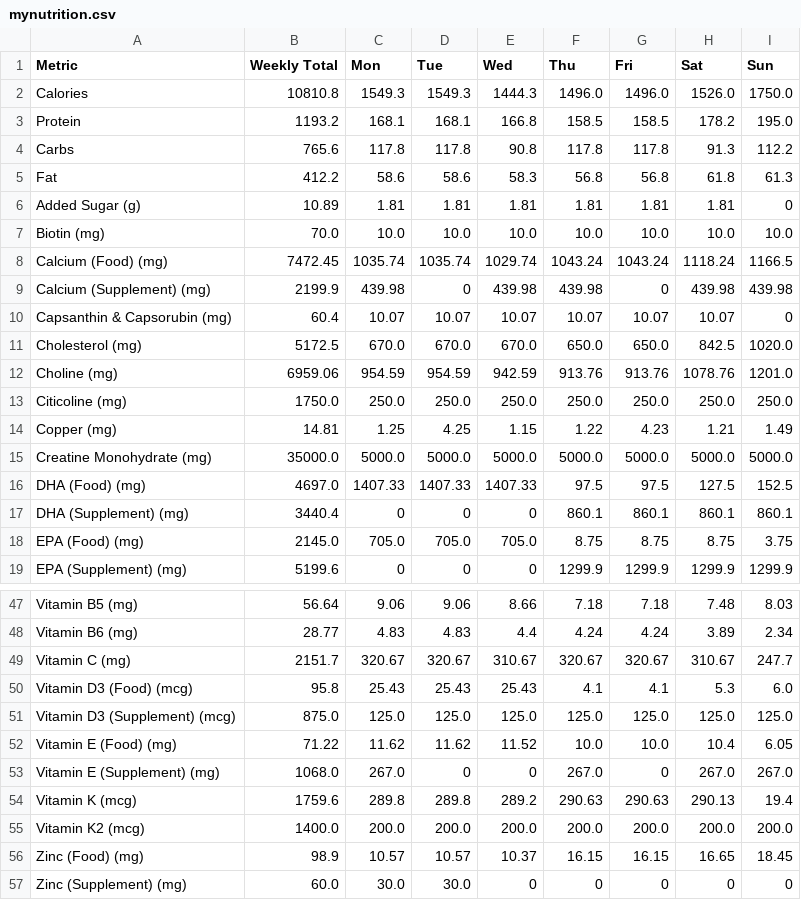
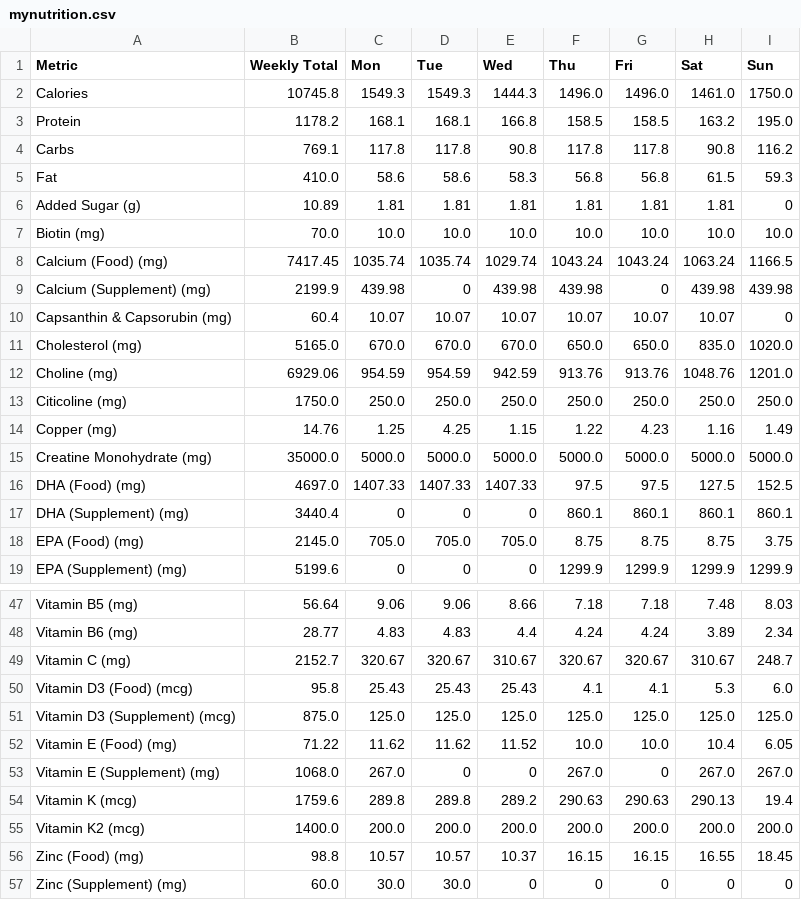
Before and after one commit to elmustslay/daily-blueprint, a CSV file: mynutrition.csv, drawn as a sheet; only a part is shown, gaps mark what is left out; the diff covers the shown part only.

```diff
--- a/mynutrition.csv
+++ b/mynutrition.csv
@@ -1,15 +1,15 @@
 Metric,Weekly Total,Mon,Tue,Wed,Thu,Fri,Sat,Sun
-Calories,10810.8,1549.3,1549.3,1444.3,1496.0,1496.0,1526.0,1750.0
-Protein,1193.2,168.1,168.1,166.8,158.5,158.5,178.2,195.0
-Carbs,765.6,117.8,117.8,90.8,117.8,117.8,91.3,112.2
-Fat,412.2,58.6,58.6,58.3,56.8,56.8,61.8,61.3
+Calories,10745.8,1549.3,1549.3,1444.3,1496.0,1496.0,1461.0,1750.0
+Protein,1178.2,168.1,168.1,166.8,158.5,158.5,163.2,195.0
+Carbs,769.1,117.8,117.8,90.8,117.8,117.8,90.8,116.2
+Fat,410.0,58.6,58.6,58.3,56.8,56.8,61.5,59.3
 Added Sugar (g),10.89,1.81,1.81,1.81,1.81,1.81,1.81,0
 Biotin (mg),70.0,10.0,10.0,10.0,10.0,10.0,10.0,10.0
-Calcium (Food) (mg),7472.45,1035.74,1035.74,1029.74,1043.24,1043.24,1118.24,1166.5
+Calcium (Food) (mg),7417.45,1035.74,1035.74,1029.74,1043.24,1043.24,1063.24,1166.5
 Calcium (Supplement) (mg),2199.9,439.98,0,439.98,439.98,0,439.98,439.98
 Capsanthin & Capsorubin (mg),60.4,10.07,10.07,10.07,10.07,10.07,10.07,0
-Cholesterol (mg),5172.5,670.0,670.0,670.0,650.0,650.0,842.5,1020.0
-Choline (mg),6959.06,954.59,954.59,942.59,913.76,913.76,1078.76,1201.0
+Cholesterol (mg),5165.0,670.0,670.0,670.0,650.0,650.0,835.0,1020.0
+Choline (mg),6929.06,954.59,954.59,942.59,913.76,913.76,1048.76,1201.0
 Citicoline (mg),1750.0,250.0,250.0,250.0,250.0,250.0,250.0,250.0
-Copper (mg),14.81,1.25,4.25,1.15,1.22,4.23,1.21,1.49
+Copper (mg),14.76,1.25,4.25,1.15,1.22,4.23,1.16,1.49
 Creatine Monohydrate (mg),35000.0,5000.0,5000.0,5000.0,5000.0,5000.0,5000.0,5000.0
@@ -48,3 +48,3 @@ Vitamin B5 (mg),56.64,9.06,9.06,8.66,7.18,7.18,7.48,8.03
 Vitamin B6 (mg),28.77,4.83,4.83,4.4,4.24,4.24,3.89,2.34
-Vitamin C (mg),2151.7,320.67,320.67,310.67,320.67,320.67,310.67,247.7
+Vitamin C (mg),2152.7,320.67,320.67,310.67,320.67,320.67,310.67,248.7
 Vitamin D3 (Food) (mcg),95.8,25.43,25.43,25.43,4.1,4.1,5.3,6.0
@@ -55,3 +55,3 @@ Vitamin K (mcg),1759.6,289.8,289.8,289.2,290.63,290.63,290.13,19.4
 Vitamin K2 (mcg),1400.0,200.0,200.0,200.0,200.0,200.0,200.0,200.0
-Zinc (Food) (mg),98.9,10.57,10.57,10.37,16.15,16.15,16.65,18.45
+Zinc (Food) (mg),98.8,10.57,10.57,10.37,16.15,16.15,16.55,18.45
 Zinc (Supplement) (mg),60.0,30.0,30.0,0,0,0,0,0
```
Also changed, not shown: 24 edited cells elsewhere in this file, 9 other files.
